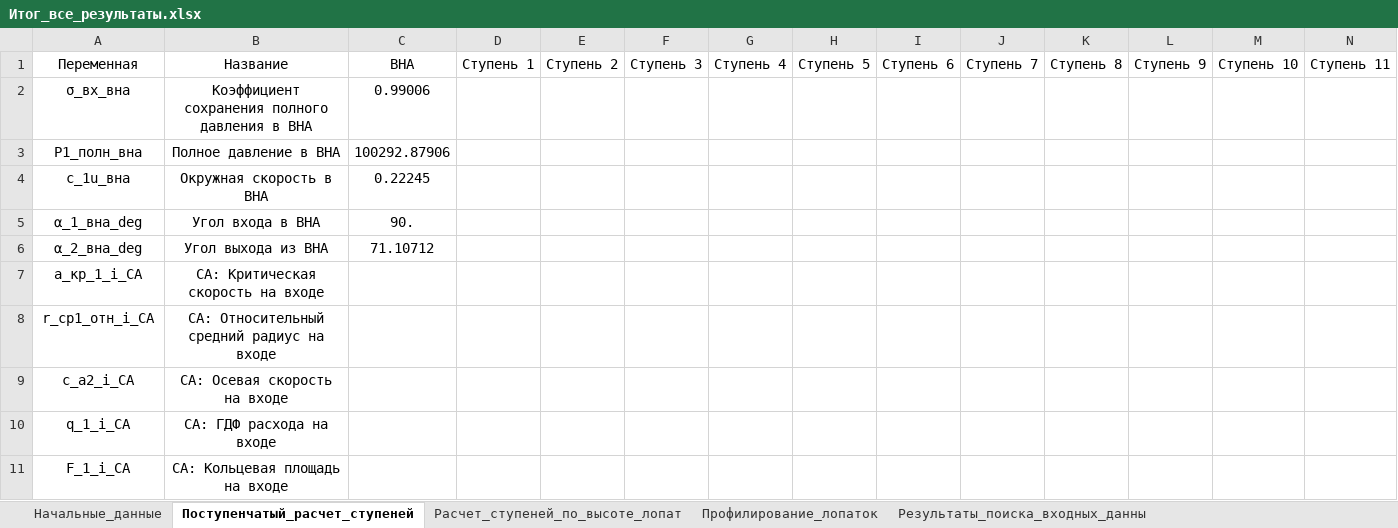
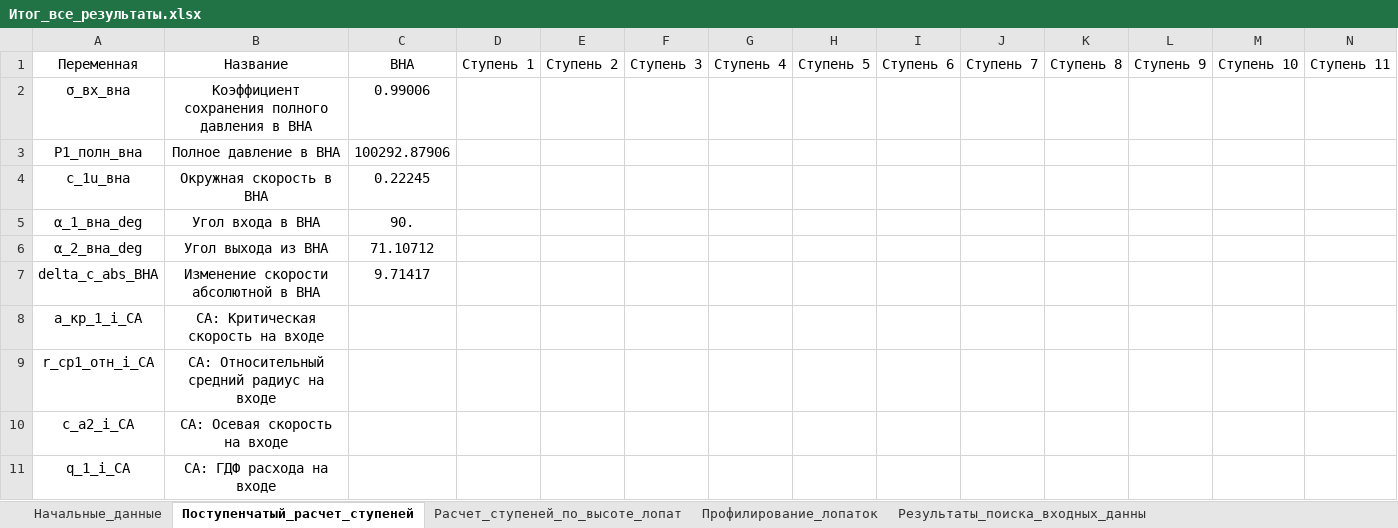
Before and after one commit to mikiway902/Compressor_Kurs, an Excel workbook: results/Итог_все_результаты.xlsx, sheet Поступенчатый_расчет_ступеней, drawn as a sheet; only a part is shown; the shorter side is filled out with more unchanged rows; values as stored, in another font and other column widths than the file's, no borders; rows hold the shown columns only; the diff names each change by its address in the sheet, - before the commit and + after, or states it on an @@ line.

Commit message:
added delta of absolute speed after ВНА

```diff
--- a/results/Итог_все_результаты.xlsx (sheet Поступенчатый_расчет_ступеней)
+++ b/results/Итог_все_результаты.xlsx (sheet Поступенчатый_расчет_ступеней)
+row 7: delta_c_abs_ВНА | Изменение скорости абсолютной в ВНА | 9.71417
```
Also changed, not shown: results/Начальные_данные.xlsx, results/Поступенчатый_расчет_ступеней.xlsx, 6 other files.
